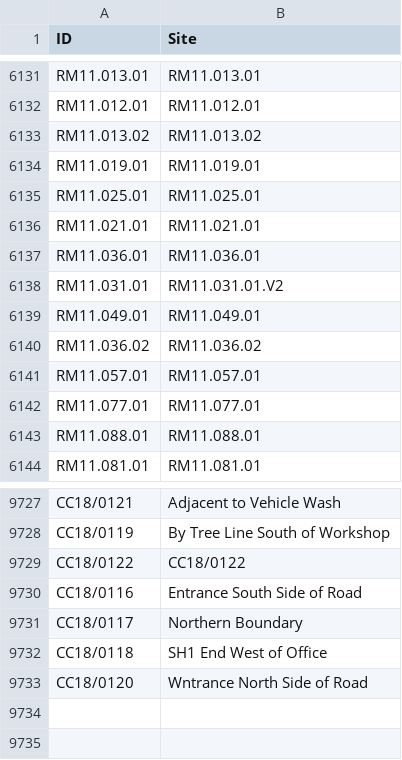
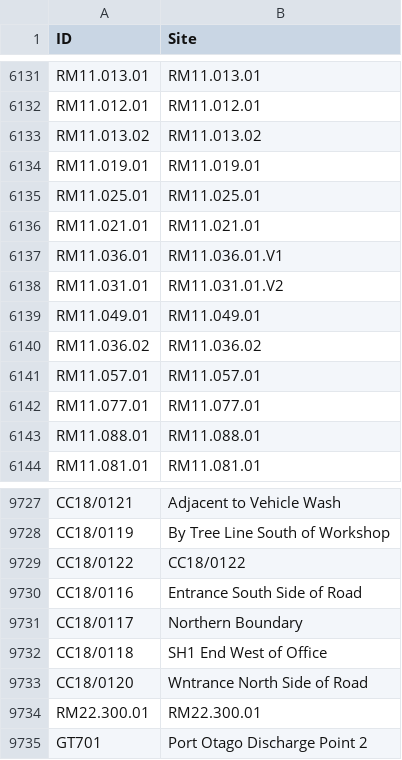
Before and after one commit to lux-orc/TimeSeries_Aquarius, a CSV file: info/plate_info.csv, drawn as a sheet; only a part is shown, gaps mark what is left out.

Commit message:
Updated site info

```diff
--- a/info/plate_info.csv
+++ b/info/plate_info.csv
@@ -6136,3 +6136,3 @@
 "RM11.021.01","RM11.021.01"
-"RM11.036.01","RM11.036.01"
+"RM11.036.01","RM11.036.01.V1"
 "RM11.031.01","RM11.031.01.V2"
@@ -9733 +9733,3 @@
 "CC18/0120","Wntrance North Side of Road"
+"RM22.300.01","RM22.300.01"
+"GT701","Port Otago Discharge Point 2"
```
Also changed, not shown: 1 other file.
